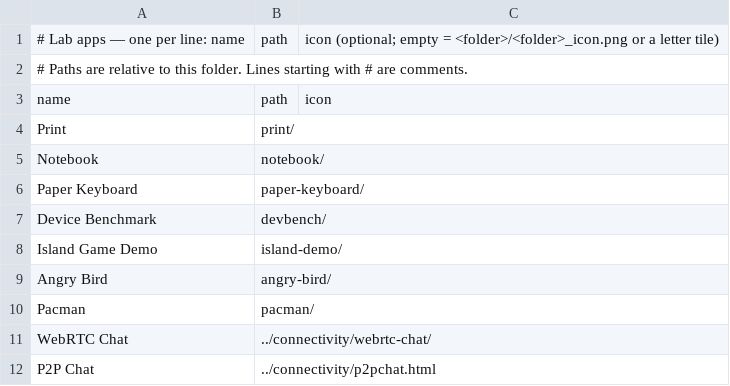
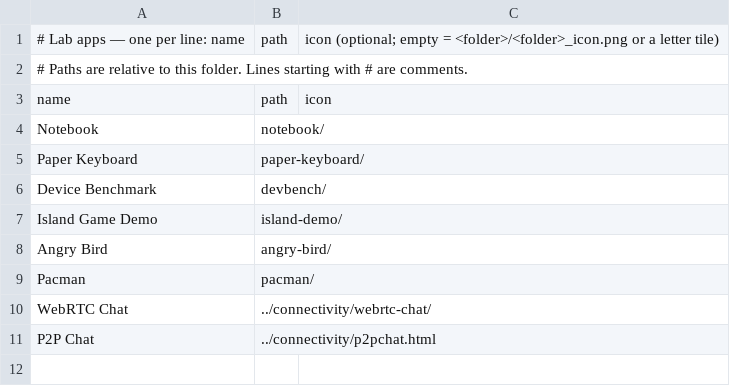
Before and after one commit to jor-teron/sites, a CSV file: apps/lab/lab-apps.csv, drawn as a sheet; the diff names each change by its address in the sheet, - before the commit and + after, or states it on an @@ line.

Commit message:
Print: move apps/lab/print -> apps/office/print (redirect stubs keep ?query#hash); refs updated; hub-shell-v14, ?v=20261012i

```diff
--- a/apps/lab/lab-apps.csv
+++ b/apps/lab/lab-apps.csv
-row 4: Print | print/
```
Also changed, not shown: 24 other files.
